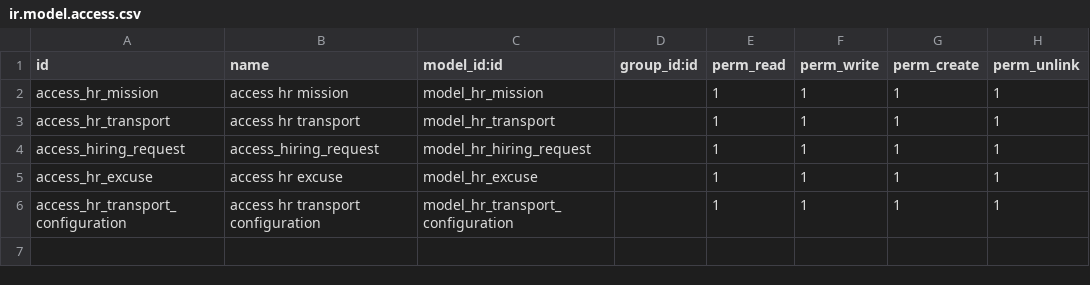
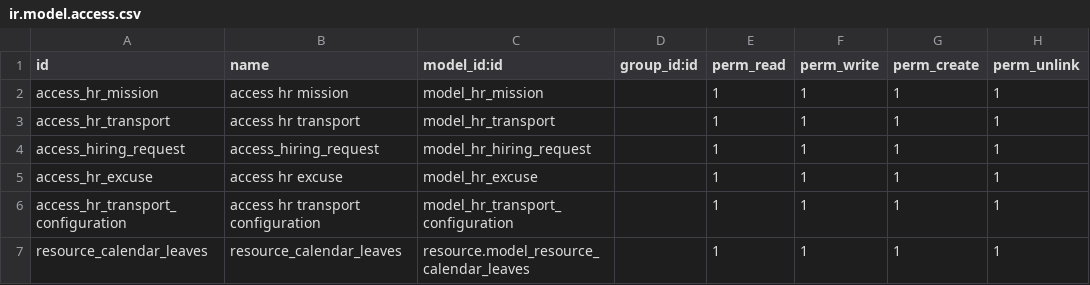
Before and after one commit to erpModerntechnology/centione_dev, a CSV file: hr/mabany_hr_self_service/security/ir.model.access.csv, drawn as a sheet; the diff names each change by its address in the sheet, - before the commit and + after, or states it on an @@ line.

```diff
--- a/hr/mabany_hr_self_service/security/ir.model.access.csv
+++ b/hr/mabany_hr_self_service/security/ir.model.access.csv
+row 7: resource_calendar_leaves | resource_calendar_leaves | resource.model_resource_calendar_leaves |  | 1 | 1 | 1 | 1
```
Also changed, not shown: 1 other file.
